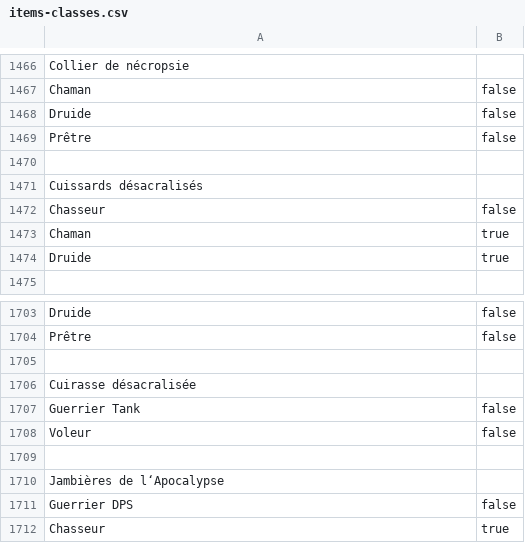
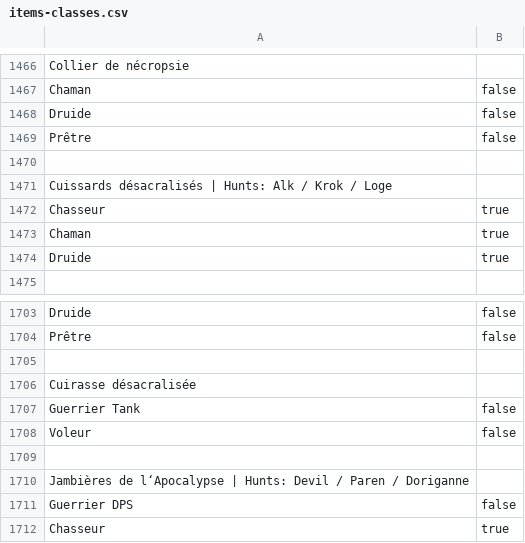
Before and after one commit to DavidBabel/awaken-loot-management, a CSV file: db/json-to-sql/items-classes.csv, drawn as a sheet; only a part is shown, gaps mark what is left out.

Commit message:
update hunt legs

```diff
--- a/db/json-to-sql/items-classes.csv
+++ b/db/json-to-sql/items-classes.csv
@@ -1470,4 +1470,4 @@ Prêtre, false
 
-Cuissards désacralisés
-Chasseur, false
+Cuissards désacralisés | Hunts: Alk / Krok / Loge
+Chasseur, true
 Chaman, true
@@ -1709,3 +1709,3 @@ Voleur, false
 
-Jambières de l‘Apocalypse
+Jambières de l‘Apocalypse | Hunts: Devil / Paren / Doriganne
 Guerrier DPS, false
```
Also changed, not shown: 2 other files.
